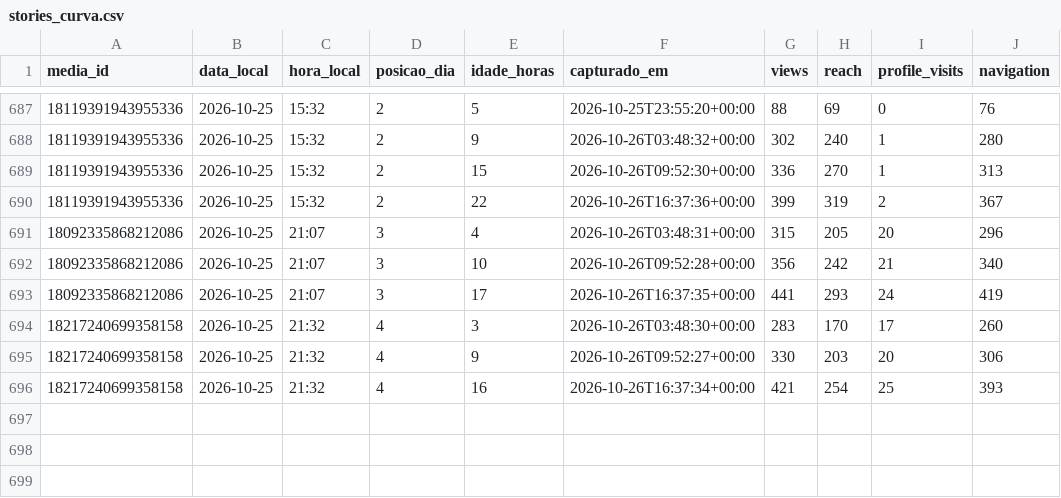
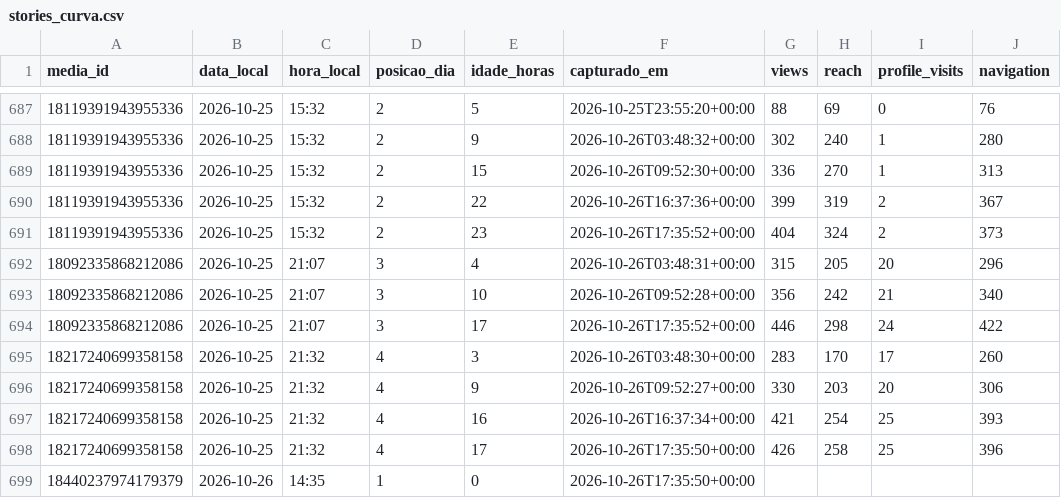
Before and after one commit to trevisollinux/line-insta-poster, a CSV file: state/stories_curva.csv, drawn as a sheet; only a part is shown, gaps mark what is left out.

```diff
--- a/state/stories_curva.csv
+++ b/state/stories_curva.csv
@@ -690,5 +690,6 @@ media_id,data_local,hora_local,posicao_dia,idade_horas,capturado_em,views,reach,
 18119391943955336,2026-10-25,15:32,2,22,2026-10-26T16:37:36+00:00,399,319,2,367
+18119391943955336,2026-10-25,15:32,2,23,2026-10-26T17:35:52+00:00,404,324,2,373
 18092335868212086,2026-10-25,21:07,3,4,2026-10-26T03:48:31+00:00,315,205,20,296
 18092335868212086,2026-10-25,21:07,3,10,2026-10-26T09:52:28+00:00,356,242,21,340
-18092335868212086,2026-10-25,21:07,3,17,2026-10-26T16:37:35+00:00,441,293,24,419
+18092335868212086,2026-10-25,21:07,3,17,2026-10-26T17:35:52+00:00,446,298,24,422
 18217240699358158,2026-10-25,21:32,4,3,2026-10-26T03:48:30+00:00,283,170,17,260
@@ -696 +697,3 @@ media_id,data_local,hora_local,posicao_dia,idade_horas,capturado_em,views,reach,
 18217240699358158,2026-10-25,21:32,4,16,2026-10-26T16:37:34+00:00,421,254,25,393
+18217240699358158,2026-10-25,21:32,4,17,2026-10-26T17:35:50+00:00,426,258,25,396
+18440237974179379,2026-10-26,14:35,1,0,2026-10-26T17:35:50+00:00,,,,
```
Also changed, not shown: state/stories_metrics.csv.
